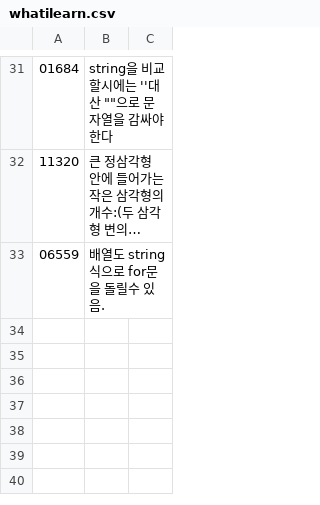
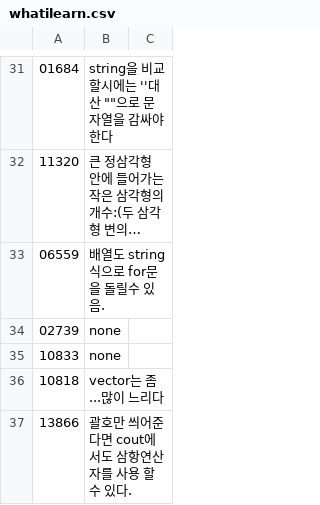
Before and after one commit to bbasung1/baekjoonpratice, a CSV file: whatilearn.csv, drawn as a sheet; only a part is shown, gaps mark what is left out; long unchanged cells end in ….

```diff
--- a/whatilearn.csv
+++ b/whatilearn.csv
@@ -33 +33,5 @@
 06559,배열도 string 식으로 for문을 돌릴수 있음.
+02739,none
+10833,none
+10818,vector는 좀...많이 느리다
+13866,괄호만 씌어준다면 cout에서도 삼항연산자를 사용 할 수 있다.
```
Also changed, not shown: 5 other files.
